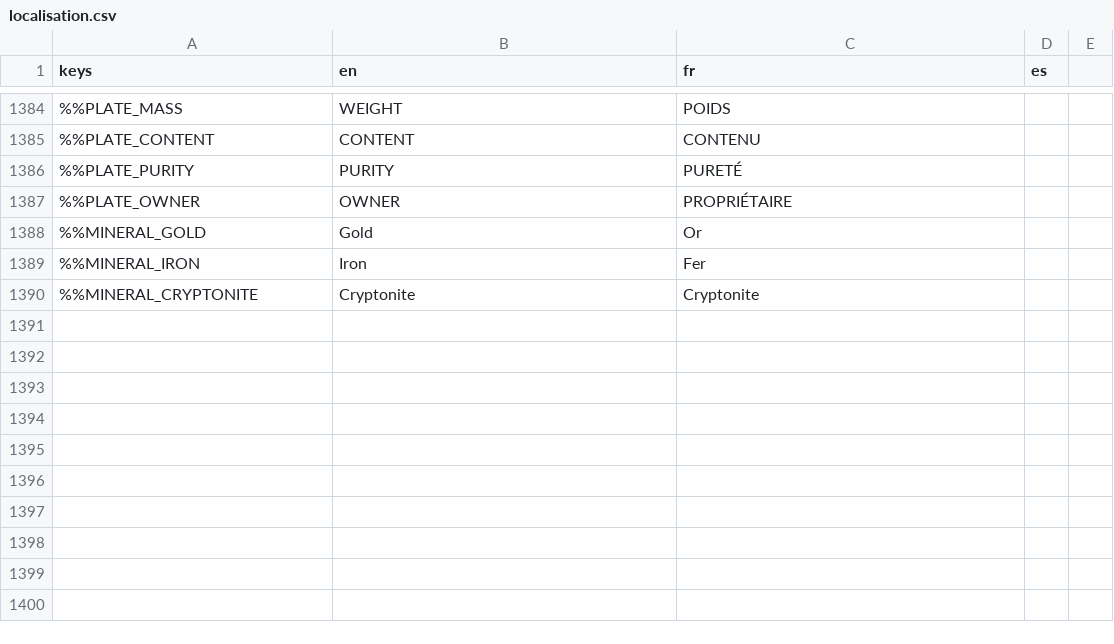
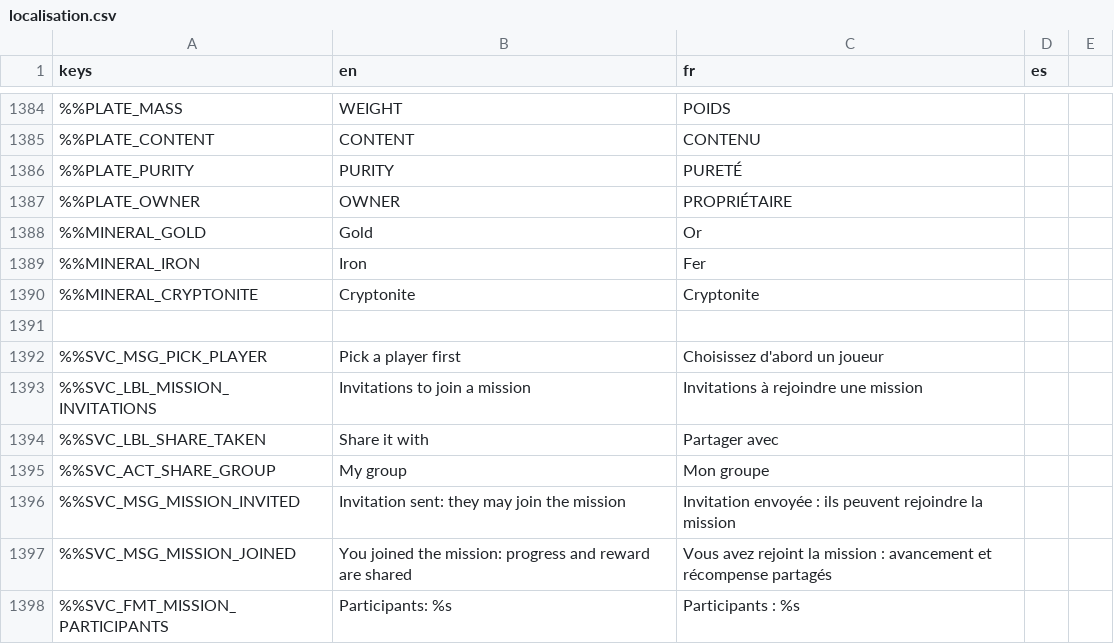
Before and after one commit to DyingStar-game/DyingStar, a CSV file: tools/localization/localisation.csv, drawn as a sheet; only a part is shown, gaps mark what is left out; the diff names each change by its address in the sheet, - before the commit and + after, or states it on an @@ line.

Commit message:
feat(missions): share a mission already taken with my group or a player
Team decision: a participant shares the mission they took from the DataPad,
with their group (every member may join) or a player they pick (who joins or
declines). Joining makes them a participant of the SAME mission: progress is
shared, each one's crates count (they share a mission), the reward is split
equally and any participant turns it in at the kiosk.

- DataPad, My missions: "Share it with" [My group] / pick a player [Invite]
  on a mission in progress; the invitations received, over the list, with
  Join / Decline.
- Mission sheets (DataPad and kiosk) list the participants.

Tested in game with two clients: Kira invites Orin, Orin joins, delivers a
crate of Kira's at the counter, turned in, reward split.

```diff
--- a/tools/localization/localisation.csv
+++ b/tools/localization/localisation.csv
+row 1391: (empty)
+row 1392: %%SVC_MSG_PICK_PLAYER | Pick a player first | Choisissez d'abord un joueur
+row 1393: %%SVC_LBL_MISSION_INVITATIONS | Invitations to join a mission | Invitations à rejoindre une mission
+row 1394: %%SVC_LBL_SHARE_TAKEN | Share it with | Partager avec
+row 1395: %%SVC_ACT_SHARE_GROUP | My group | Mon groupe
+row 1396: %%SVC_MSG_MISSION_INVITED | Invitation sent: they may join the mission | Invitation envoyée : ils peuvent rejoindre la mission
+row 1397: %%SVC_MSG_MISSION_JOINED | You joined the mission: progress and reward are shared | Vous avez rejoint la mission : avancement et récompense partagés
+row 1398: %%SVC_FMT_MISSION_PARTICIPANTS | Participants: %s | Participants : %s
```
Also changed, not shown: 5 other files.
